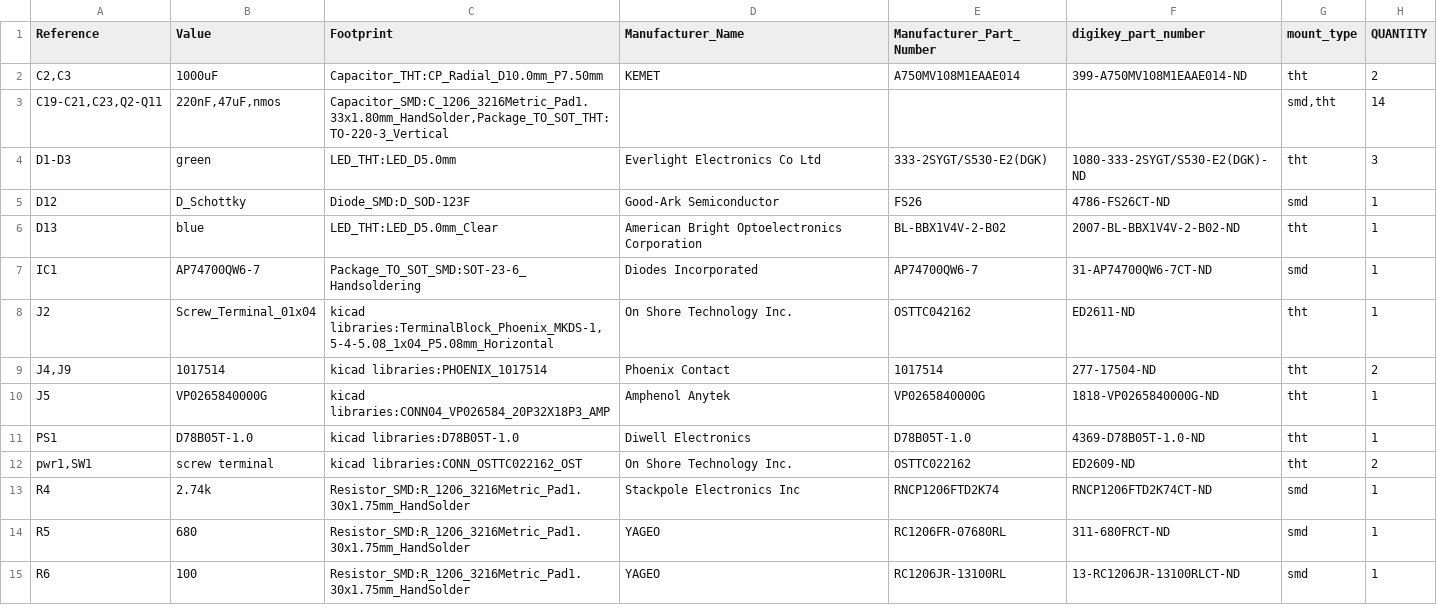
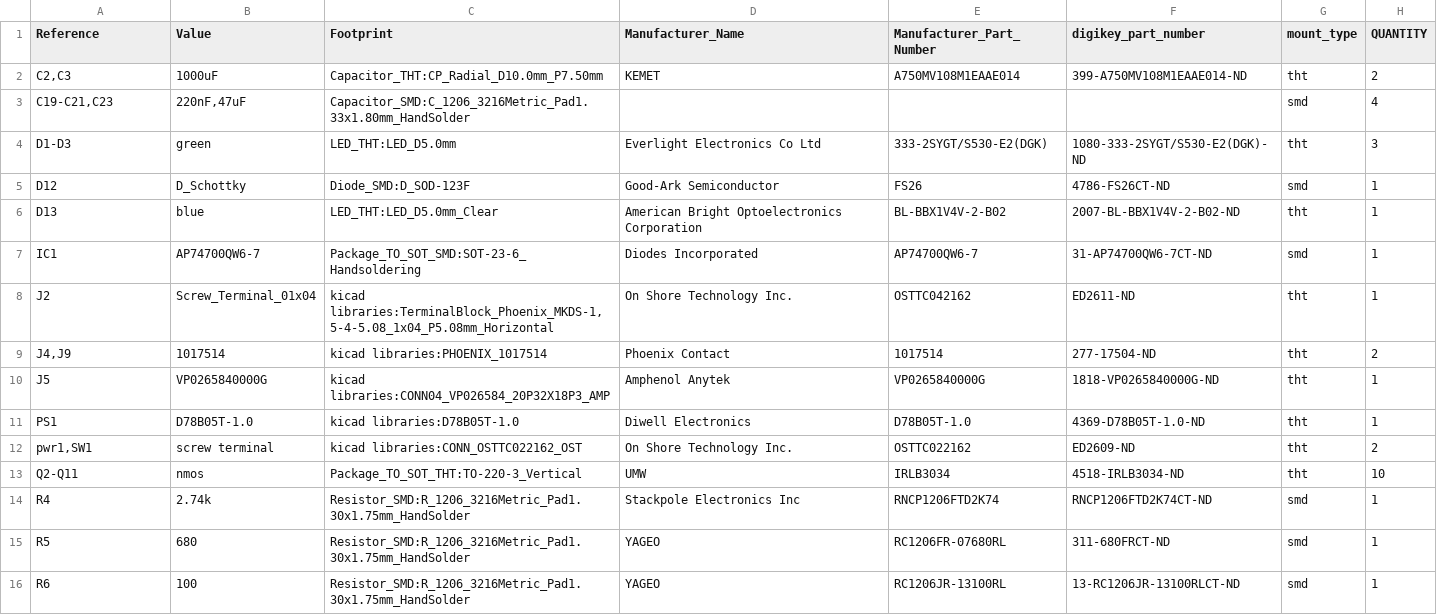
Before and after one commit to gobabygocarswithjoysticks/gbg-pcb, a CSV file: PCB_production/BOM.csv, drawn as a sheet; only a part is shown; removed rows and columns are numbered as before the commit, all else as after; the diff names each change by its address in the sheet, - before the commit and + after, or states it on an @@ line.

```diff
--- a/PCB_production/BOM.csv
+++ b/PCB_production/BOM.csv
-row 3: C19-C21,C23,Q2-Q11 | 220nF,47uF,nmos | Capacitor_SMD:C_1206_3216Metric_Pad1.33x1.80mm_HandSolder,Package_TO_SOT_THT:TO-220-3_Vertical |  |  |  | smd,tht | 14
+row 3: C19-C21,C23 | 220nF,47uF | Capacitor_SMD:C_1206_3216Metric_Pad1.33x1.80mm_HandSolder |  |  |  | smd | 4
+row 13: Q2-Q11 | nmos | Package_TO_SOT_THT:TO-220-3_Vertical | UMW | IRLB3034 | 4518-IRLB3034-ND | tht | 10
```
Also changed, not shown: 2 other files.
